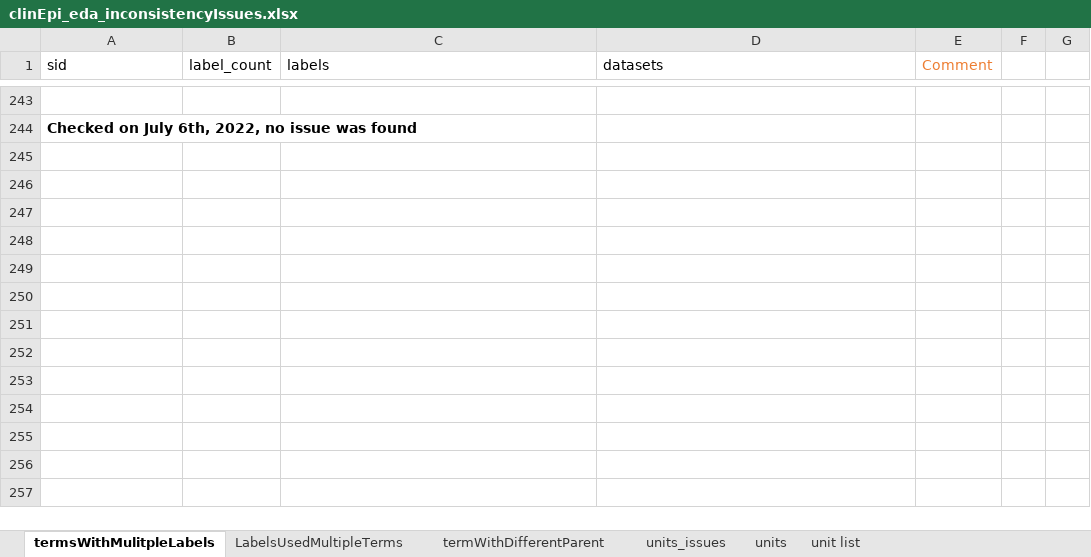
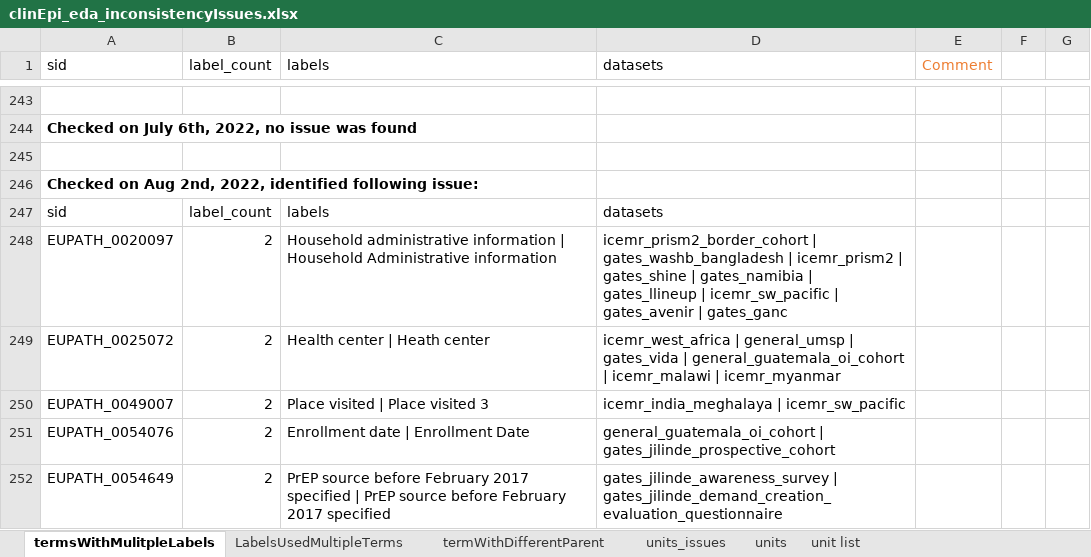
Before and after one commit to VEuPathDB/ApiCommonData, an Excel workbook: Load/ontology/harmonization/clinEpi_eda_inconsistencyIssues.xlsx, sheet termsWithMulitpleLabels, drawn as a sheet; only a part is shown, gaps mark what is left out; values as stored, in another font and other column widths than the file's, no borders; the diff names each change by its address in the sheet, - before the commit and + after, or states it on an @@ line.

Commit message:
consistency issues idenfied on Aug 2, 2022

```diff
--- a/Load/ontology/harmonization/clinEpi_eda_inconsistencyIssues.xlsx (sheet termsWithMulitpleLabels)
+++ b/Load/ontology/harmonization/clinEpi_eda_inconsistencyIssues.xlsx (sheet termsWithMulitpleLabels)
+row 245: (empty)
+row 246: Checked on Aug 2nd, 2022, identified following issue:
+row 247: sid | label_count | labels | datasets
+row 248: EUPATH_0020097 | 2 | Household administrative information | Household Administrative information | icemr_prism2_border_cohort | gates_washb_bangladesh | icemr_prism2 | gates_shine | gates_namibia | gates_llineup | icemr_sw_pacific | gates_avenir | gates_ganc
+row 249: EUPATH_0025072 | 2 | Health center | Heath center | icemr_west_africa | general_umsp | gates_vida | general_guatemala_oi_cohort | icemr_malawi | icemr_myanmar
+row 250: EUPATH_0049007 | 2 | Place visited | Place visited 3 | icemr_india_meghalaya | icemr_sw_pacific
+row 251: EUPATH_0054076 | 2 | Enrollment date | Enrollment Date | general_guatemala_oi_cohort | gates_jilinde_prospective_cohort
+row 252: EUPATH_0054649 | 2 | PrEP source before February 2017 specified | PrEP source before February 2017 specified | gates_jilinde_awareness_survey | gates_jilinde_demand_creation_evaluation_questionnaire
```
Also changed, not shown: sheet termWithDifferentParent, sheet LabelsUsedMultipleTerms.
